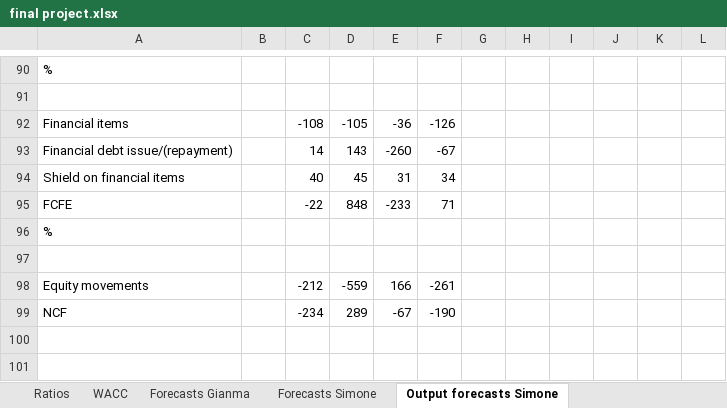
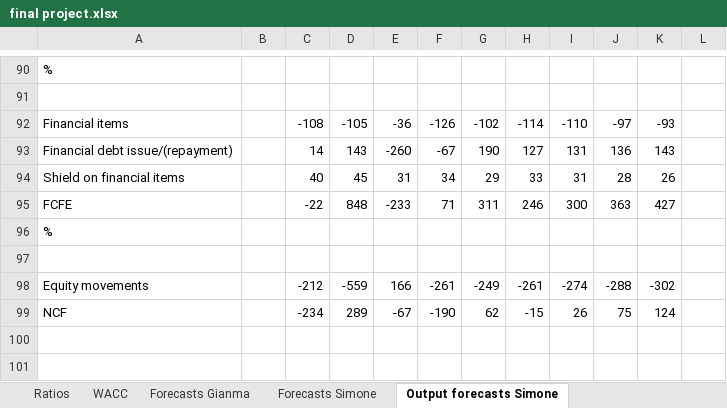
Before and after one commit to simonelucchesi/Corporate-project-, an Excel workbook: Project/Work in progress/final project.xlsx, sheet Output forecasts Simone, drawn as a sheet; only a part is shown, gaps mark what is left out; values as stored, in another font and other column widths than the file's, no borders; the diff covers the shown part only; the diff names each change by its address in the sheet, - before the commit and + after, or states it on an @@ line.

Commit message:
Forecasts

```diff
--- a/Project/Work in progress/final project.xlsx (sheet Output forecasts Simone)
+++ b/Project/Work in progress/final project.xlsx (sheet Output forecasts Simone)
-G92: (empty)
+G92: -102
-H92: (empty)
+H92: -114
-I92: (empty)
+I92: -110
-J92: (empty)
+J92: -97
-K92: (empty)
+K92: -93
-G93: (empty)
+G93: 190
-H93: (empty)
+H93: 127
-I93: (empty)
+I93: 131
-J93: (empty)
+J93: 136
-K93: (empty)
+K93: 143
-G94: (empty)
+G94: 29
-H94: (empty)
+H94: 33
-I94: (empty)
+I94: 31
-J94: (empty)
+J94: 28
-K94: (empty)
+K94: 26
-G95: (empty)
+G95: 311
-H95: (empty)
+H95: 246
-I95: (empty)
+I95: 300
-J95: (empty)
+J95: 363
-K95: (empty)
+K95: 427
-G98: (empty)
+G98: -249
-H98: (empty)
+H98: -261
-I98: (empty)
+I98: -274
-J98: (empty)
+J98: -288
-K98: (empty)
+K98: -302
-G99: (empty)
+G99: 62
-H99: (empty)
+H99: -15
-I99: (empty)
+I99: 26
-J99: (empty)
+J99: 75
-K99: (empty)
+K99: 124
+row 100: (empty)
+row 101: (empty)
```
Also changed, not shown: 5 added rows, 2 removed rows and 110 edited cells elsewhere in this sheet, sheet Forecasts Simone, charts or pictures.
